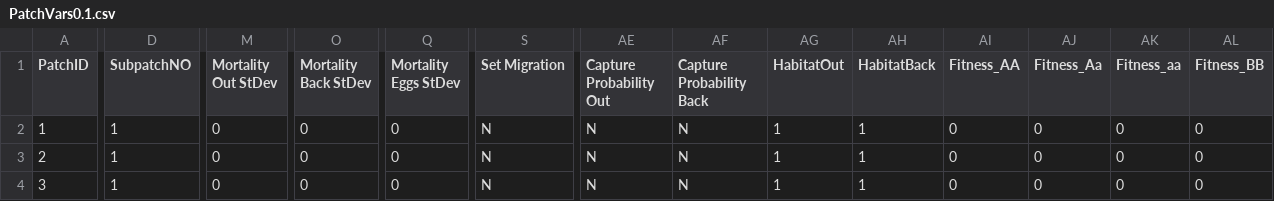
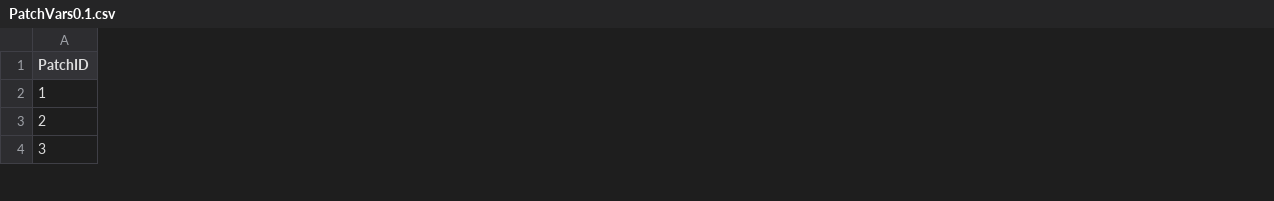
Before and after one commit to giliapatterson/CDMetaPOP_slim, a CSV file: example_runs/climate_change_McKenzie/PatchVars0.1.csv, drawn as a sheet; only a part is shown, gaps mark what is left out; the diff covers the shown part only; the diff names each change by its address in the sheet, - before the commit and + after, or states it on an @@ line.

Commit message:
Example QTL run with plots

```diff
--- a/example_runs/climate_change_McKenzie/PatchVars0.1.csv
+++ b/example_runs/climate_change_McKenzie/PatchVars0.1.csv
-column D (SubpatchNO), rows 2-4: all 1
-column M (Mortality Out StDev), rows 2-4: all 0
-column O (Mortality Back StDev), rows 2-4: all 0
-column Q (Mortality Eggs StDev), rows 2-4: all 0
-column S (Set Migration), rows 2-4: all N
-column AE (Capture Probability Out), rows 2-4: all N
-column AF (Capture Probability Back), rows 2-4: all N
-column AG (HabitatOut), rows 2-4: all 1
-column AH (HabitatBack), rows 2-4: all 1
-column AI (Fitness_AA), rows 2-4: all 0
-column AJ (Fitness_Aa), rows 2-4: all 0
-column AK (Fitness_aa), rows 2-4: all 0
-column AL (Fitness_BB), rows 2-4: all 0
```
Also changed, not shown: 12 removed columns and 5 edited cells elsewhere in this file, example_runs/climate_change_McKenzie/RunVars.csv, 7 other files.
